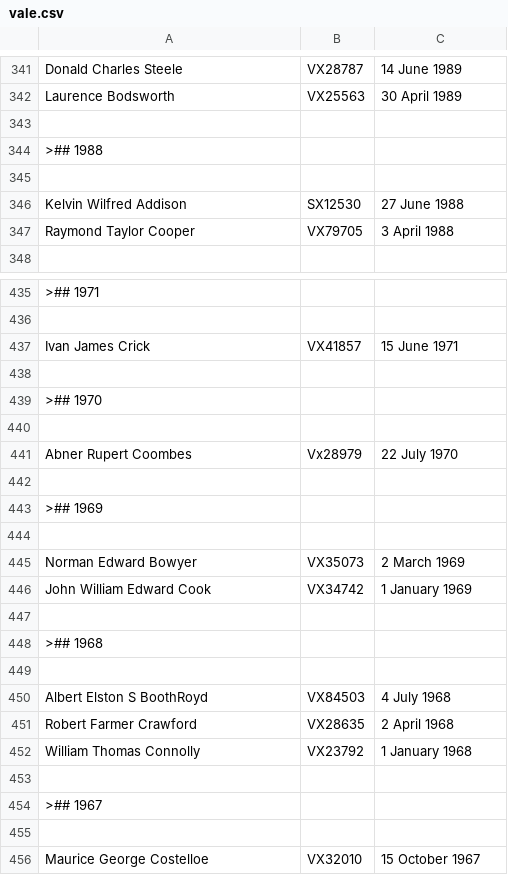
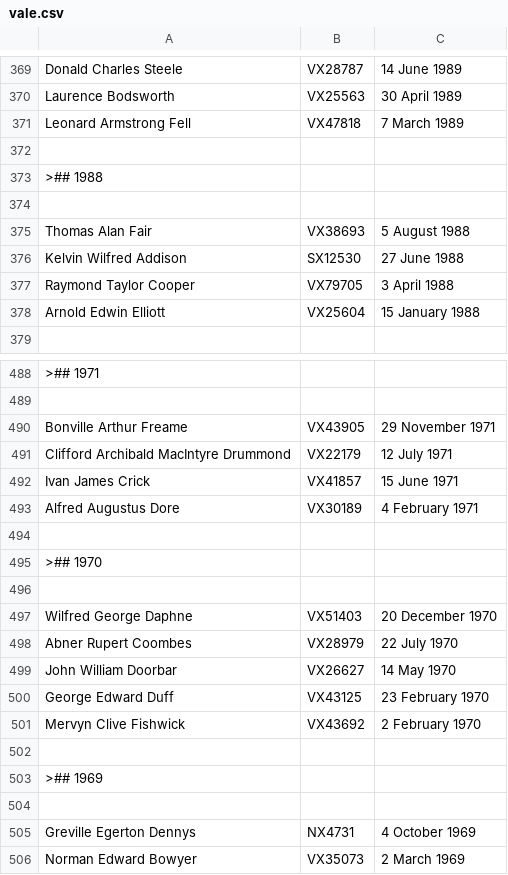
Before and after one commit to 2-24-battalion-org-au/website-source, a CSV file: webpages/vale.csv, drawn as a sheet; only a part is shown, gaps mark what is left out; the shorter side is filled out with more unchanged rows; addresses are those after the commit; the diff covers the shown part only; the diff names each change by its address in the sheet, - before the commit and + after, or states it on an @@ line.

```diff
--- a/webpages/vale.csv
+++ b/webpages/vale.csv
+row 371: Leonard Armstrong Fell | VX47818 | 7 March 1989
+row 375: Thomas Alan Fair | VX38693 | 5 August 1988
+row 378: Arnold Edwin Elliott | VX25604 | 15 January 1988
+row 490: Bonville Arthur Freame | VX43905 | 29 November 1971
+row 491: Clifford Archibald MacIntyre Drummond | VX22179 | 12 July 1971
+row 493: Alfred Augustus Dore | VX30189 | 4 February 1971
+row 497: Wilfred George Daphne | VX51403 | 20 December 1970
-B498: Vx28979
+B498: VX28979
+row 499: John William Doorbar | VX26627 | 14 May 1970
+row 500: George Edward Duff | VX43125 | 23 February 1970
+row 501: Mervyn Clive Fishwick | VX43692 | 2 February 1970
+row 505: Greville Egerton Dennys | NX4731 | 4 October 1969
```
Also changed, not shown: 58 added rows, 1 removed row, 1 moved row and 5 edited cells elsewhere in this file, webpages/vale_widows.csv.
